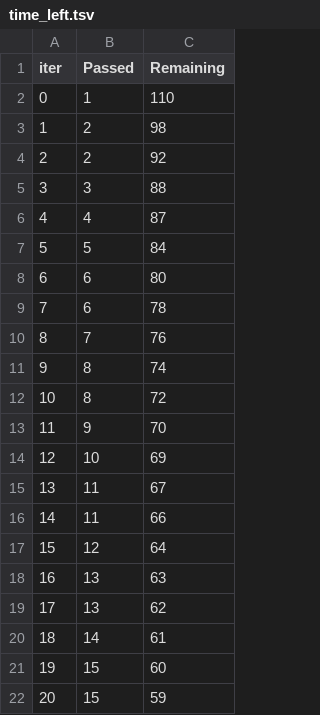
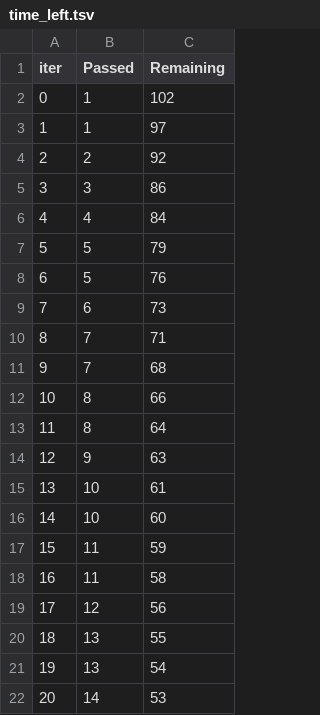
Before and after one commit to vinayak1514/ml_project, a TSV file: catboost_info/time_left.tsv, drawn as a sheet; only a part is shown; the diff covers the shown part only.

```diff
--- a/catboost_info/time_left.tsv
+++ b/catboost_info/time_left.tsv
@@ -1,22 +1,22 @@
 iter	Passed	Remaining
-0	1	110
-1	2	98
+0	1	102
+1	1	97
 2	2	92
-3	3	88
-4	4	87
-5	5	84
-6	6	80
-7	6	78
-8	7	76
-9	8	74
-10	8	72
-11	9	70
-12	10	69
-13	11	67
-14	11	66
-15	12	64
-16	13	63
-17	13	62
-18	14	61
-19	15	60
-20	15	59
+3	3	86
+4	4	84
+5	5	79
+6	5	76
+7	6	73
+8	7	71
+9	7	68
+10	8	66
+11	8	64
+12	9	63
+13	10	61
+14	10	60
+15	11	59
+16	11	58
+17	12	56
+18	13	55
+19	13	54
+20	14	53
```
Also changed, not shown: 145 edited cells elsewhere in this file, artifacts/data.csv, artifacts/test.csv, 8 other files.
